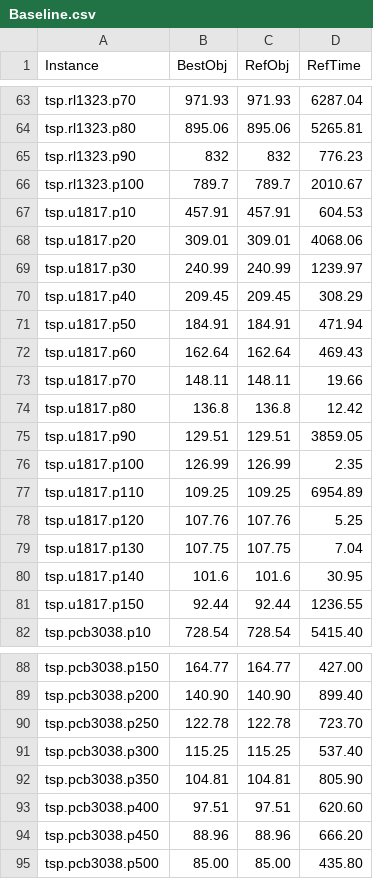
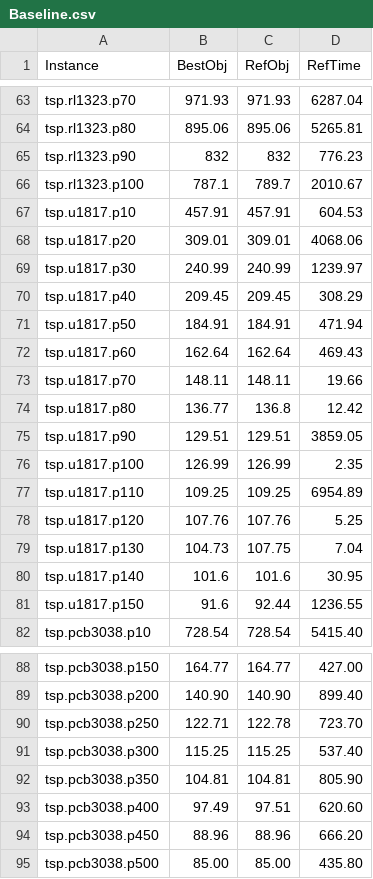
Before and after one commit to Zhouxing-Su/NPBenchmark-PCenter, a CSV file: Deploy/Instance/Baseline.csv, drawn as a sheet; only a part is shown, gaps mark what is left out.

Commit message:
update optima.

```diff
--- a/Deploy/Instance/Baseline.csv
+++ b/Deploy/Instance/Baseline.csv
@@ -65,3 +65,3 @@ tsp.rl1323.p80,895.06,895.06,5265.81
 tsp.rl1323.p90,832,832,776.23
-tsp.rl1323.p100,789.7,789.7,2010.67
+tsp.rl1323.p100,787.1,789.7,2010.67
 tsp.u1817.p10,457.91,457.91,604.53
@@ -73,3 +73,3 @@ tsp.u1817.p60,162.64,162.64,469.43
 tsp.u1817.p70,148.11,148.11,19.66
-tsp.u1817.p80,136.8,136.8,12.42
+tsp.u1817.p80,136.77,136.8,12.42
 tsp.u1817.p90,129.51,129.51,3859.05
@@ -78,5 +78,5 @@ tsp.u1817.p110,109.25,109.25,6954.89
 tsp.u1817.p120,107.76,107.76,5.25
-tsp.u1817.p130,107.75,107.75,7.04
+tsp.u1817.p130,104.73,107.75,7.04
 tsp.u1817.p140,101.6,101.6,30.95
-tsp.u1817.p150,92.44,92.44,1236.55
+tsp.u1817.p150,91.6,92.44,1236.55
 tsp.pcb3038.p10,728.54,728.54,5415.40
@@ -89,6 +89,6 @@ tsp.pcb3038.p150,164.77,164.77,427.00
 tsp.pcb3038.p200,140.90,140.90,899.40
-tsp.pcb3038.p250,122.78,122.78,723.70
+tsp.pcb3038.p250,122.71,122.78,723.70
 tsp.pcb3038.p300,115.25,115.25,537.40
 tsp.pcb3038.p350,104.81,104.81,805.90
-tsp.pcb3038.p400,97.51,97.51,620.60
+tsp.pcb3038.p400,97.49,97.51,620.60
 tsp.pcb3038.p450,88.96,88.96,666.20
```
